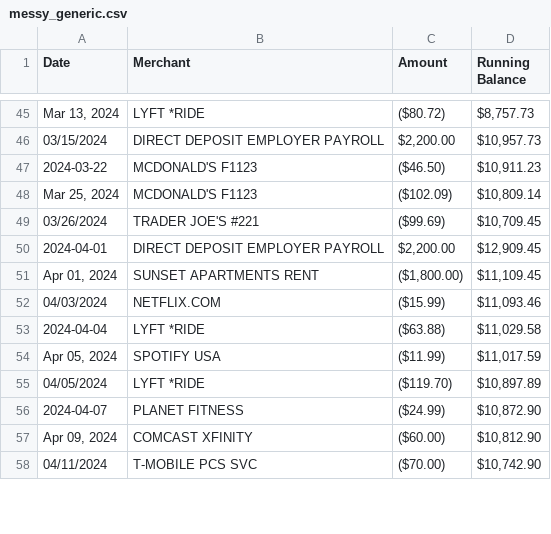
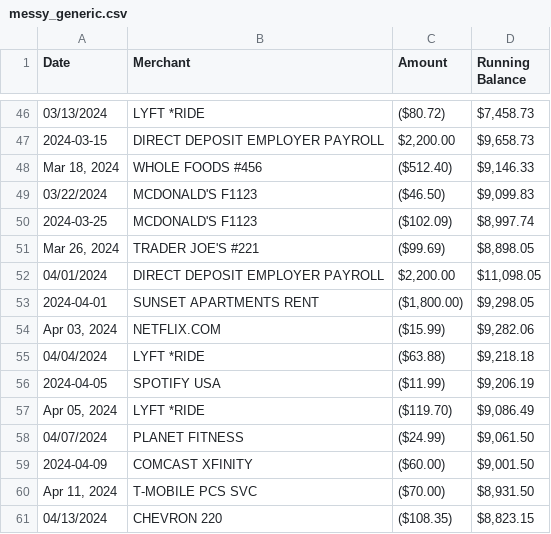
Before and after one commit to shurjo05/FinancialAIAssistant, a CSV file: data/messy_generic.csv, drawn as a sheet; only a part is shown, gaps mark what is left out; the diff covers the shown part only.

```diff
--- a/data/messy_generic.csv
+++ b/data/messy_generic.csv
@@ -45,14 +46,16 @@ Date,Merchant,Amount,Running Balance
-"Mar 13, 2024",LYFT *RIDE,($80.72),"$8,757.73"
-03/15/2024,DIRECT DEPOSIT EMPLOYER PAYROLL,"$2,200.00","$10,957.73"
-2024-03-22,MCDONALD'S F1123,($46.50),"$10,911.23"
-"Mar 25, 2024",MCDONALD'S F1123,($102.09),"$10,809.14"
-03/26/2024,TRADER JOE'S #221,($99.69),"$10,709.45"
-2024-04-01,DIRECT DEPOSIT EMPLOYER PAYROLL,"$2,200.00","$12,909.45"
-"Apr 01, 2024",SUNSET APARTMENTS RENT,"($1,800.00)","$11,109.45"
-04/03/2024,NETFLIX.COM,($15.99),"$11,093.46"
-2024-04-04,LYFT *RIDE,($63.88),"$11,029.58"
-"Apr 05, 2024",SPOTIFY USA,($11.99),"$11,017.59"
-04/05/2024,LYFT *RIDE,($119.70),"$10,897.89"
-2024-04-07,PLANET FITNESS,($24.99),"$10,872.90"
-"Apr 09, 2024",COMCAST XFINITY,($60.00),"$10,812.90"
-04/11/2024,T-MOBILE PCS SVC,($70.00),"$10,742.90"
+03/13/2024,LYFT *RIDE,($80.72),"$7,458.73"
+2024-03-15,DIRECT DEPOSIT EMPLOYER PAYROLL,"$2,200.00","$9,658.73"
+"Mar 18, 2024",WHOLE FOODS #456,($512.40),"$9,146.33"
+03/22/2024,MCDONALD'S F1123,($46.50),"$9,099.83"
+2024-03-25,MCDONALD'S F1123,($102.09),"$8,997.74"
+"Mar 26, 2024",TRADER JOE'S #221,($99.69),"$8,898.05"
+04/01/2024,DIRECT DEPOSIT EMPLOYER PAYROLL,"$2,200.00","$11,098.05"
+2024-04-01,SUNSET APARTMENTS RENT,"($1,800.00)","$9,298.05"
+"Apr 03, 2024",NETFLIX.COM,($15.99),"$9,282.06"
+04/04/2024,LYFT *RIDE,($63.88),"$9,218.18"
+2024-04-05,SPOTIFY USA,($11.99),"$9,206.19"
+"Apr 05, 2024",LYFT *RIDE,($119.70),"$9,086.49"
+04/07/2024,PLANET FITNESS,($24.99),"$9,061.50"
+2024-04-09,COMCAST XFINITY,($60.00),"$9,001.50"
+"Apr 11, 2024",T-MOBILE PCS SVC,($70.00),"$8,931.50"
+04/13/2024,CHEVRON 220,($108.35),"$8,823.15"
```
Also changed, not shown: 8 added rows, 6 removed rows and 91 edited cells elsewhere in this file, data/capitalone_sample.csv, data/chase_sample.csv, 10 other files.
